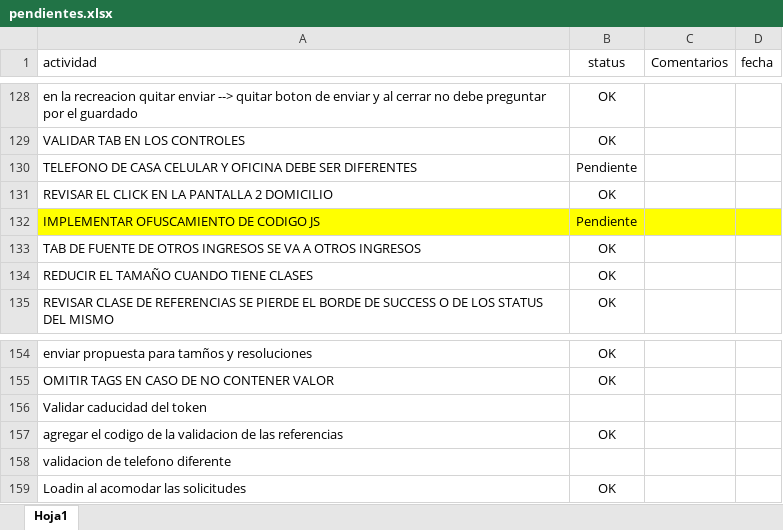
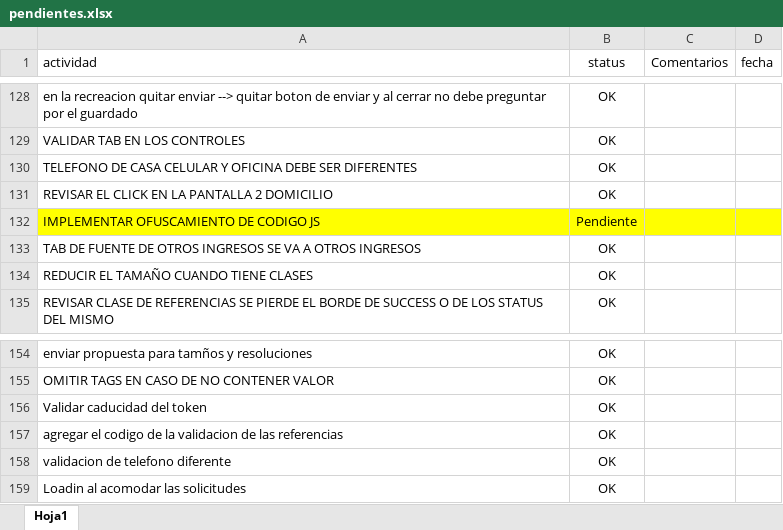
Before and after one commit to erdnando/afiliamaas-web, an Excel workbook: doc/pendientes.xlsx, sheet Hoja1, drawn as a sheet; only a part is shown, gaps mark what is left out; values as stored, in another font and other column widths than the file's, no borders; the diff names each change by its address in the sheet, - before the commit and + after, or states it on an @@ line.

```diff
--- a/doc/pendientes.xlsx (sheet Hoja1)
+++ b/doc/pendientes.xlsx (sheet Hoja1)
-B130 (status): Pendiente
+B130 (status): OK
-B156 (status): (empty)
+B156 (status): OK
-B158 (status): (empty)
+B158 (status): OK
```
Also changed, not shown: 4 other files.
